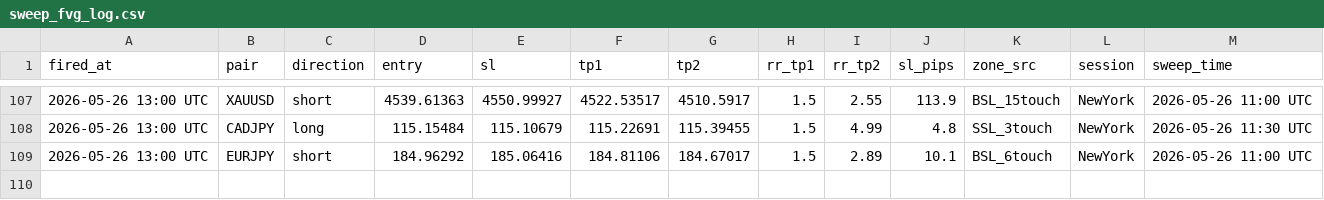
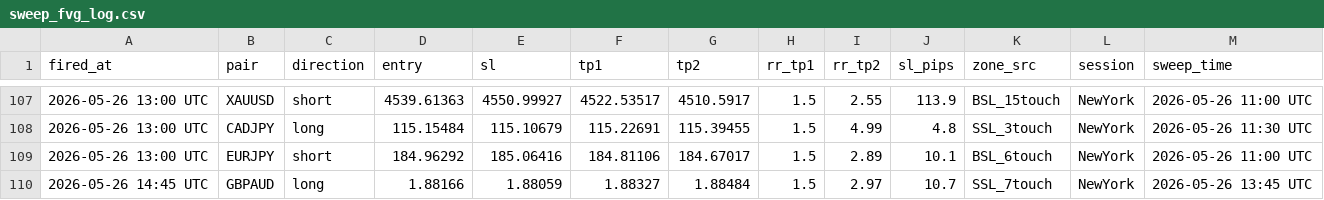
Before and after one commit to iyajivictor/Edge-signals, a CSV file: state/sweep_fvg_log.csv, drawn as a sheet; only a part is shown, gaps mark what is left out.

Commit message:
Update state

```diff
--- a/state/sweep_fvg_log.csv
+++ b/state/sweep_fvg_log.csv
@@ -109 +109,2 @@ fired_at,pair,direction,entry,sl,tp1,tp2,rr_tp1,rr_tp2,sl_pips,zone_src,session,
 2026-05-26 13:00 UTC,EURJPY,short,184.96292,185.06416,184.81106,184.67017,1.5,2.89,10.1,BSL_6touch,NewYork,2026-05-26 11:00 UTC
+2026-05-26 14:45 UTC,GBPAUD,long,1.88166,1.88059,1.88327,1.88484,1.5,2.97,10.7,SSL_7touch,NewYork,2026-05-26 13:45 UTC
```
Also changed, not shown: 3 other files.
